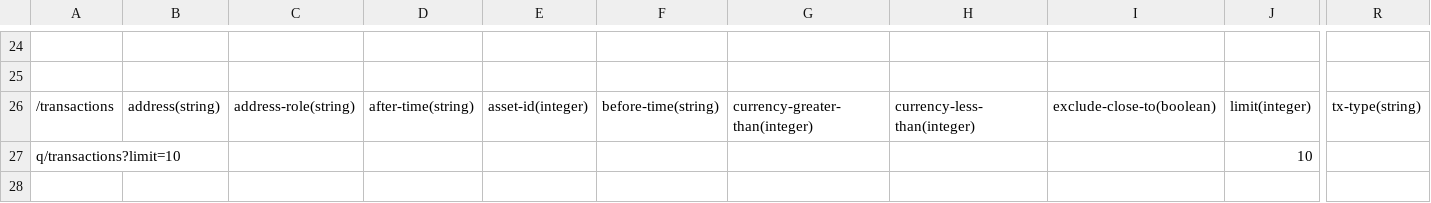
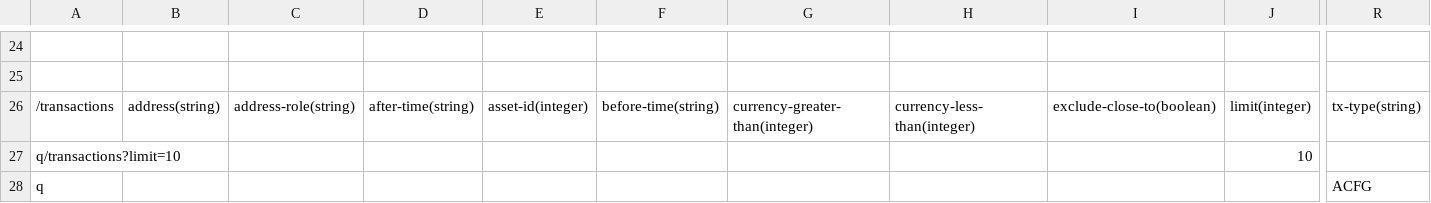
Before and after one commit to algorand/java-algorand-sdk, a CSV file: src/main/java/com/algorand/sdkutils/test.csv, drawn as a sheet; only a part is shown, gaps mark what is left out; rows hold the shown columns only; the diff names each change by its address in the sheet, - before the commit and + after, or states it on an @@ line.

Commit message:
In this change: enums and RunIndexerTests status * Enum type support for path query parameters and models * RunIndexerTests outputs PASS/FAIL after terminating the tests.

```diff
--- a/src/main/java/com/algorand/sdkutils/test.csv
+++ b/src/main/java/com/algorand/sdkutils/test.csv
+row 28: q |  |  |  |  |  |  |  |  |  | ACFG
```
Also changed, not shown: 9 other files.
